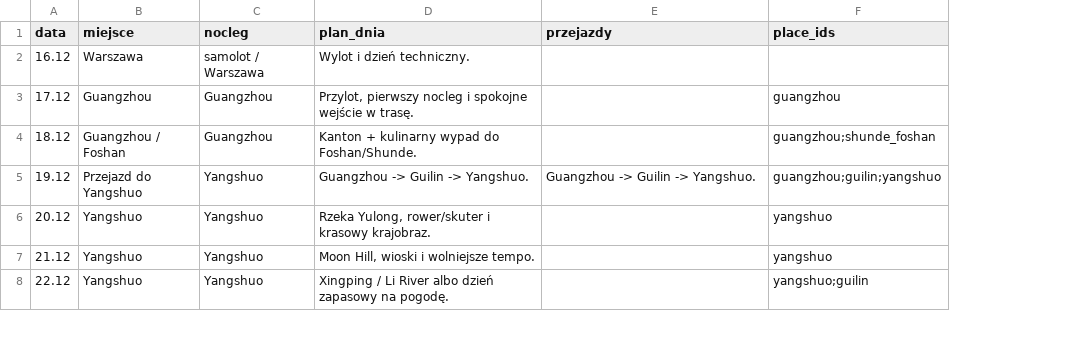
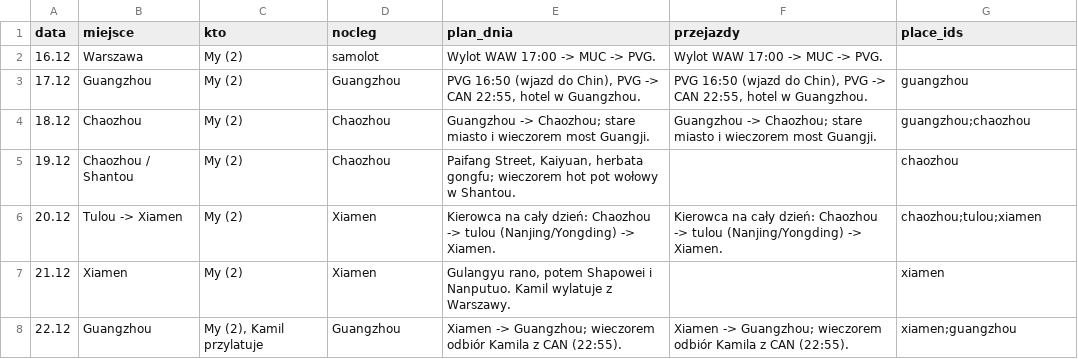
Before and after one commit to falownik/poludniowe-chiny-przewodnik-2026-27, a CSV file: docs/assets/itinerary.csv, drawn as a sheet; only a part is shown; addresses are those after the commit; the diff covers the shown part only; the diff names each change by its address in the sheet, - before the commit and + after, or states it on an @@ line.

```diff
--- a/docs/assets/itinerary.csv
+++ b/docs/assets/itinerary.csv
+column C (kto), rows 2-8: My (2) | My (2) | My (2) | My (2) | My (2) | My (2) | My (2), Kamil przylatuje
-D2 (nocleg): samolot / Warszawa
+D2 (nocleg): samolot
-E2 (plan_dnia): Wylot i dzień techniczny.
+E2 (plan_dnia): Wylot WAW 17:00 -> MUC -> PVG.
-F2 (przejazdy): (empty)
+F2 (przejazdy): Wylot WAW 17:00 -> MUC -> PVG.
-E3 (plan_dnia): Przylot, pierwszy nocleg i spokojne wejście w trasę.
+E3 (plan_dnia): PVG 16:50 (wjazd do Chin), PVG -> CAN 22:55, hotel w Guangzhou.
-F3 (przejazdy): (empty)
+F3 (przejazdy): PVG 16:50 (wjazd do Chin), PVG -> CAN 22:55, hotel w Guangzhou.
-B4 (miejsce): Guangzhou / Foshan
+B4 (miejsce): Chaozhou
-D4 (nocleg): Guangzhou
+D4 (nocleg): Chaozhou
-E4 (plan_dnia): Kanton + kulinarny wypad do Foshan/Shunde.
+E4 (plan_dnia): Guangzhou -> Chaozhou; stare miasto i wieczorem most Guangji.
-F4 (przejazdy): (empty)
+F4 (przejazdy): Guangzhou -> Chaozhou; stare miasto i wieczorem most Guangji.
-G4 (place_ids): guangzhou;shunde_foshan
+G4 (place_ids): guangzhou;chaozhou
-B5 (miejsce): Przejazd do Yangshuo
+B5 (miejsce): Chaozhou / Shantou
-D5 (nocleg): Yangshuo
+D5 (nocleg): Chaozhou
-E5 (plan_dnia): Guangzhou -> Guilin -> Yangshuo.
+E5 (plan_dnia): Paifang Street, Kaiyuan, herbata gongfu; wieczorem hot pot wołowy w Shantou.
-F5 (przejazdy): Guangzhou -> Guilin -> Yangshuo.
+F5 (przejazdy): (empty)
-G5 (place_ids): guangzhou;guilin;yangshuo
+G5 (place_ids): chaozhou
-B6 (miejsce): Yangshuo
+B6 (miejsce): Tulou -> Xiamen
-D6:D7 (nocleg): Yangshuo
+D6:D7 (nocleg): Xiamen
-E6 (plan_dnia): Rzeka Yulong, rower/skuter i krasowy krajobraz.
+E6 (plan_dnia): Kierowca na cały dzień: Chaozhou -> tulou (Nanjing/Yongding) -> Xiamen.
-F6 (przejazdy): (empty)
+F6 (przejazdy): Kierowca na cały dzień: Chaozhou -> tulou (Nanjing/Yongding) -> Xiamen.
-G6 (place_ids): yangshuo
+G6 (place_ids): chaozhou;tulou;xiamen
-B7 (miejsce): Yangshuo
+B7 (miejsce): Xiamen
-E7 (plan_dnia): Moon Hill, wioski i wolniejsze tempo.
+E7 (plan_dnia): Gulangyu rano, potem Shapowei i Nanputuo. Kamil wylatuje z Warszawy.
-G7 (place_ids): yangshuo
+G7 (place_ids): xiamen
-B8 (miejsce): Yangshuo
+B8 (miejsce): Guangzhou
-D8 (nocleg): Yangshuo
+D8 (nocleg): Guangzhou
-E8 (plan_dnia): Xingping / Li River albo dzień zapasowy na pogodę.
+E8 (plan_dnia): Xiamen -> Guangzhou; wieczorem odbiór Kamila z CAN (22:55).
-F8 (przejazdy): (empty)
+F8 (przejazdy): Xiamen -> Guangzhou; wieczorem odbiór Kamila z CAN (22:55).
-G8 (place_ids): yangshuo;guilin
+G8 (place_ids): xiamen;guangzhou
```
Also changed, not shown: 5 added rows and 71 edited cells elsewhere in this file, docs/assets/route_costs.csv, 25 other files.
